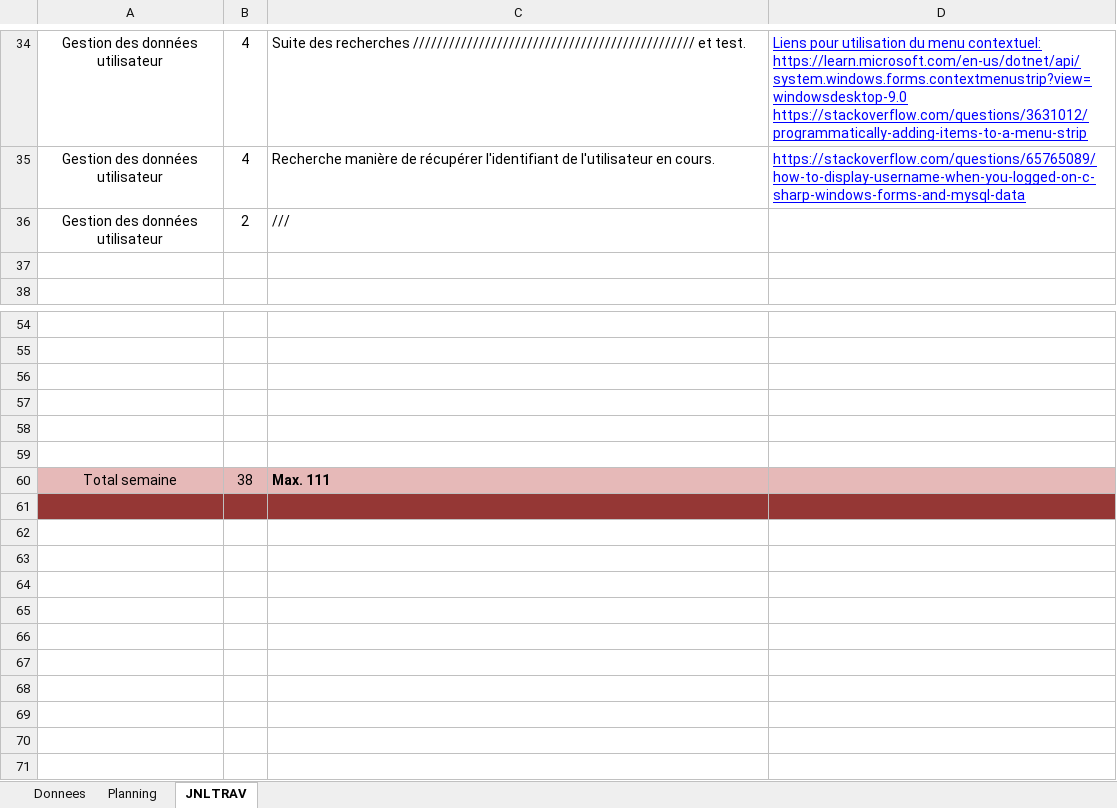
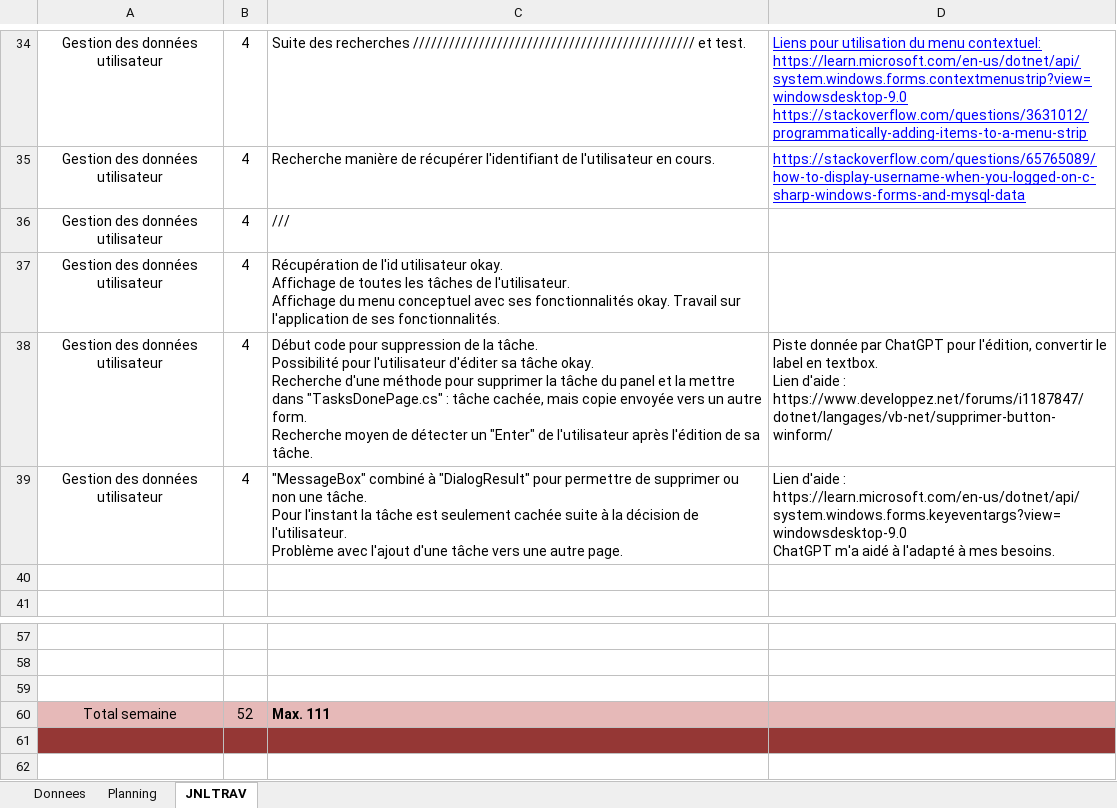
Before and after one commit to CielRii/E_TodoList, an Excel workbook: documents/Planification-jnltrav.xlsx, sheet JNLTRAV, drawn as a sheet; only a part is shown, gaps mark what is left out; values as stored, in another font and other column widths than the file's, no borders; charts and pictures not drawn; removed rows and columns are numbered as before the commit, all else as after; ↵ is a line break in a cell; the diff names each change by its address in the sheet, - before the commit and + after, or states it on an @@ line.

Commit message:
feat : handle of all tasks in contextMenuStrip for TasksTodoPage.cs

```diff
--- a/documents/Planification-jnltrav.xlsx (sheet JNLTRAV)
+++ b/documents/Planification-jnltrav.xlsx (sheet JNLTRAV)
-B36: 2
+B36: 4
+row 37: Gestion des données utilisateur | 4 | Récupération de l'id utilisateur okay. ↵ Affichage de toutes les tâches de l'utilisateur. ↵ Affichage du menu conceptuel avec ses fonctionnalités okay. Travail sur l'application de ses fonctionnalités.
+row 38: Gestion des données utilisateur | 4 | Début code pour suppression de la tâche. ↵ Possibilité pour l'utilisateur d'éditer sa tâche okay. ↵ Recherche d'une méthode pour supprimer la tâche du panel et la mettre dans "TasksDonePage.cs" : tâche cachée, mais copie envoyée vers un autre form. ↵ Recherche moyen de détecter un "Enter" de l'utilisateur après l'édition de sa tâche. | Piste donnée par ChatGPT pour l'édition, convertir le label en textbox. ↵ Lien d'aide : https://www.developpez.net/forums/i1187847/dotnet/langages/vb-net/supprimer-button-winform/
+row 39: Gestion des données utilisateur | 4 | "MessageBox" combiné à "DialogResult" pour permettre de supprimer ou non une tâche. ↵ Pour l'instant la tâche est seulement cachée suite à la décision de l'utilisateur. ↵ Problème avec l'ajout d'une tâche vers une autre page. | Lien d'aide : https://learn.microsoft.com/en-us/dotnet/api/system.windows.forms.keyeventargs?view=windowsdesktop-9.0 ↵ ChatGPT m'a aidé à l'adapté à mes besoins.
-row 57: (empty)
-row 58: (empty)
-row 59: (empty)
-B60: 38
+B60: 52
```
Also changed, not shown: charts or pictures, 9 other files.
